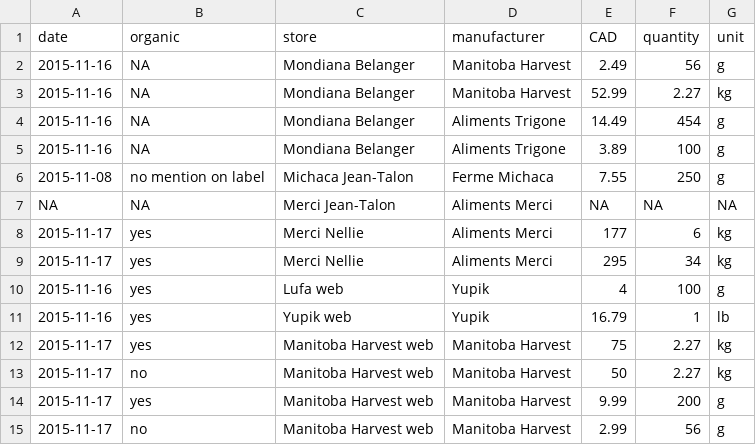
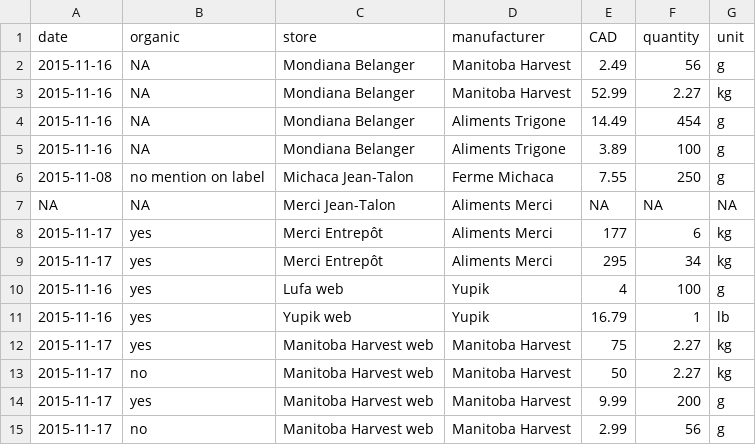
Before and after one commit to tdhock/provenance, a CSV file: products/hemp_seeds.csv, drawn as a sheet.

```diff
--- a/products/hemp_seeds.csv
+++ b/products/hemp_seeds.csv
@@ -7,4 +7,4 @@ date,organic,store,manufacturer,CAD,quantity,unit
 NA,NA,Merci Jean-Talon,Aliments Merci,NA,NA,NA
-2015-11-17,yes,Merci Nellie,Aliments Merci,177,6,kg
-2015-11-17,yes,Merci Nellie,Aliments Merci,295,34,kg
+2015-11-17,yes,Merci Entrepôt,Aliments Merci,177,6,kg
+2015-11-17,yes,Merci Entrepôt,Aliments Merci,295,34,kg
 2015-11-16,yes,Lufa web,Yupik,4,100,g
```
Also changed, not shown: 6 other files.
